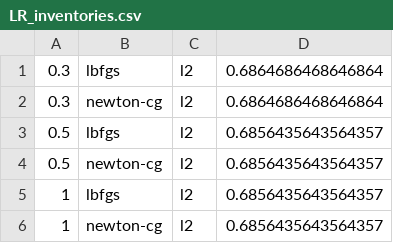
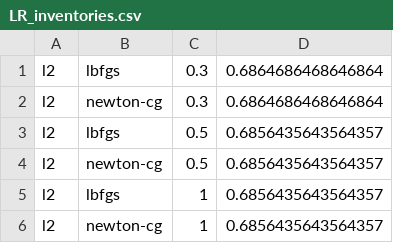
Before and after one commit to pedrosanzmtz/TimeSeriesClassification, a CSV file: code/LR_inventories.csv, drawn as a sheet.

```diff
--- a/code/LR_inventories.csv
+++ b/code/LR_inventories.csv
@@ -1,6 +1,6 @@
-0.3,lbfgs,l2,0.6864686468646864
-0.3,newton-cg,l2,0.6864686468646864
-0.5,lbfgs,l2,0.6856435643564357
-0.5,newton-cg,l2,0.6856435643564357
-1,lbfgs,l2,0.6856435643564357
-1,newton-cg,l2,0.6856435643564357
+l2,lbfgs,0.3,0.6864686468646864
+l2,newton-cg,0.3,0.6864686468646864
+l2,lbfgs,0.5,0.6856435643564357
+l2,newton-cg,0.5,0.6856435643564357
+l2,lbfgs,1,0.6856435643564357
+l2,newton-cg,1,0.6856435643564357
```
Also changed, not shown: code/LR_grades.csv, code/MLP_diseases.csv, 12 other files.
